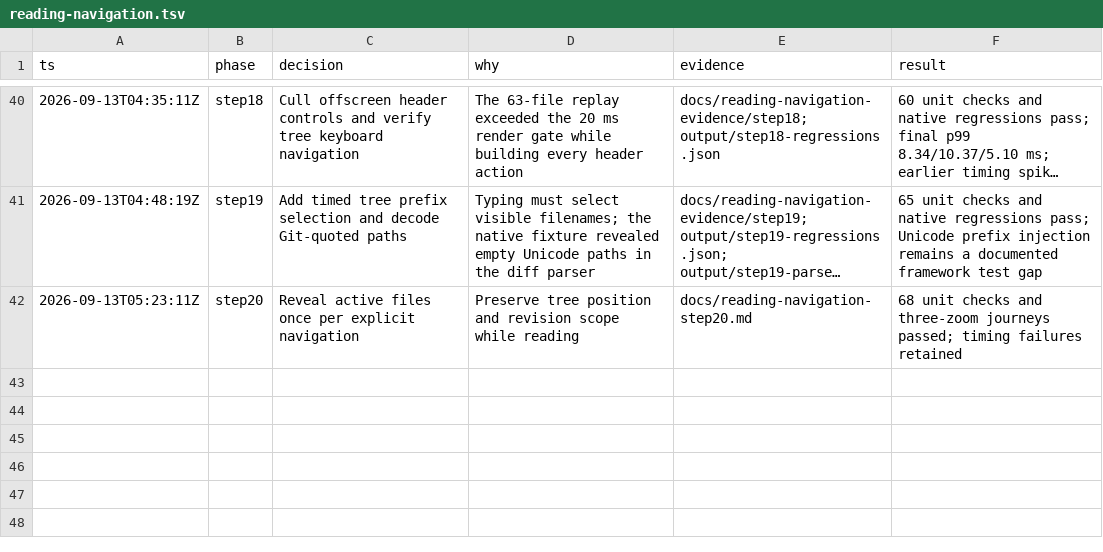
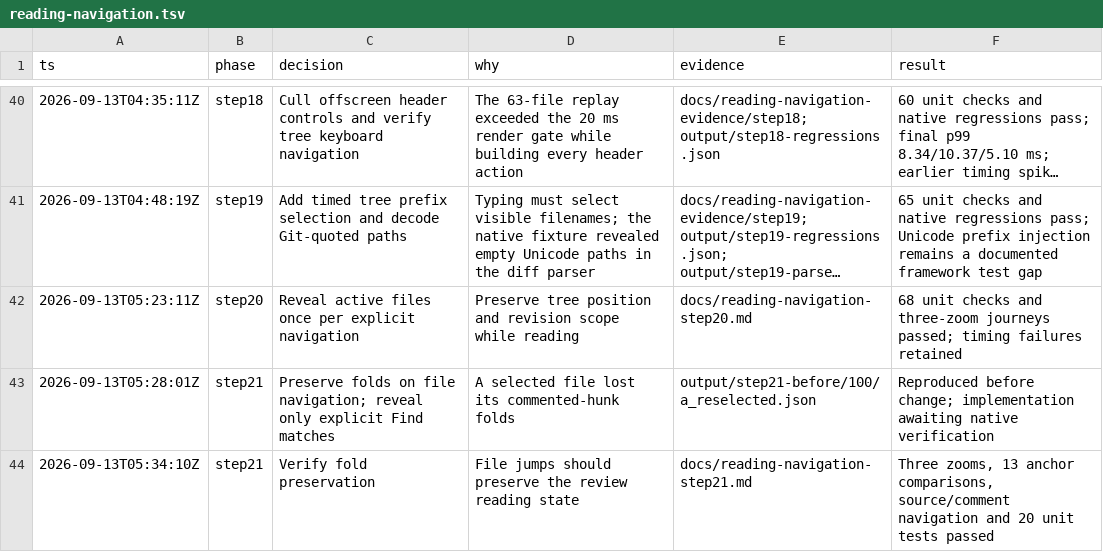
Before and after one commit to gabeochoa/floatinghotel, a TSV file: docs/reading-navigation.tsv, drawn as a sheet; only a part is shown, gaps mark what is left out; long unchanged cells end in ….

Commit message:
Preserve review folds through file selection and source navigation

```diff
--- a/docs/reading-navigation.tsv
+++ b/docs/reading-navigation.tsv
@@ -42 +42,3 @@ ts	phase	decision	why	evidence	result
 2026-09-13T05:23:11Z	step20	Reveal active files once per explicit navigation	Preserve tree position and revision scope while reading	docs/reading-navigation-step20.md	68 unit checks and three-zoom journeys passed; timing failures retained
+2026-09-13T05:28:01Z	step21	Preserve folds on file navigation; reveal only explicit Find matches	A selected file lost its commented-hunk folds	output/step21-before/100/a_reselected.json	Reproduced before change; implementation awaiting native verification
+2026-09-13T05:34:10Z	step21	Verify fold preservation	File jumps should preserve the review reading state	docs/reading-navigation-step21.md	Three zooms, 13 anchor comparisons, source/comment navigation and 20 unit tests passed
```
Also changed, not shown: 44 other files.
